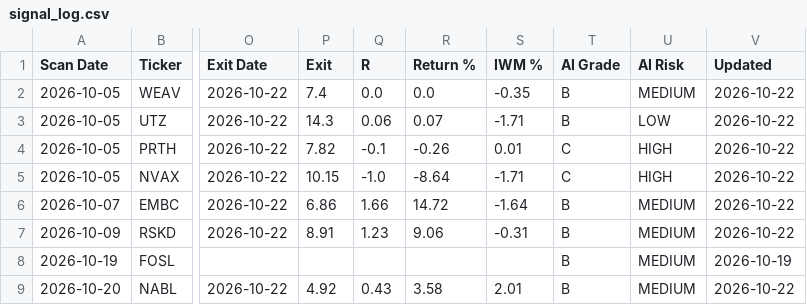
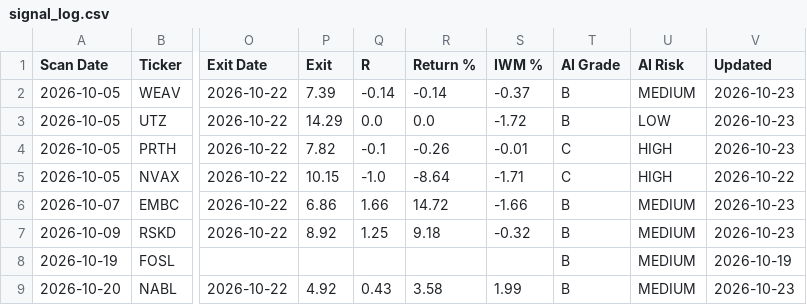
Before and after one commit to wolfmanex/trading-dashboard, a CSV file: signal_log.csv, drawn as a sheet; only a part is shown, gaps mark what is left out; the diff names each change by its address in the sheet, - before the commit and + after, or states it on an @@ line.

```diff
--- a/signal_log.csv
+++ b/signal_log.csv
-P2 (Exit): 7.4
+P2 (Exit): 7.39
-Q2 (R): 0.0
+Q2 (R): -0.14
-R2 (Return %): 0.0
+R2 (Return %): -0.14
-S2 (IWM %): -0.35
+S2 (IWM %): -0.37
-V2:V4 (Updated): 2026-10-22
+V2:V4 (Updated): 2026-10-23
-P3 (Exit): 14.3
+P3 (Exit): 14.29
-Q3 (R): 0.06
+Q3 (R): 0.0
-R3 (Return %): 0.07
+R3 (Return %): 0.0
-S3 (IWM %): -1.71
+S3 (IWM %): -1.72
-S4 (IWM %): 0.01
+S4 (IWM %): -0.01
-S6 (IWM %): -1.64
+S6 (IWM %): -1.66
-V6:V7 (Updated): 2026-10-22
+V6:V7 (Updated): 2026-10-23
-P7 (Exit): 8.91
+P7 (Exit): 8.92
-Q7 (R): 1.23
+Q7 (R): 1.25
-R7 (Return %): 9.06
+R7 (Return %): 9.18
-S7 (IWM %): -0.31
+S7 (IWM %): -0.32
-S9 (IWM %): 2.01
+S9 (IWM %): 1.99
-V9 (Updated): 2026-10-22
+V9 (Updated): 2026-10-23
```
